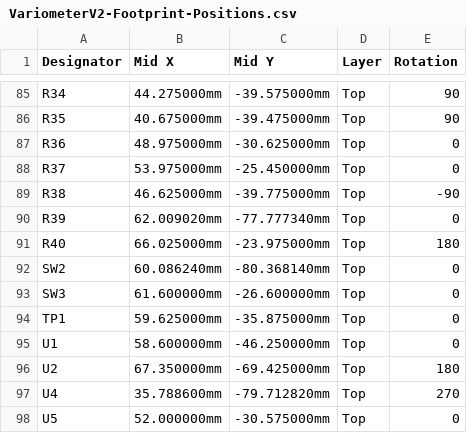
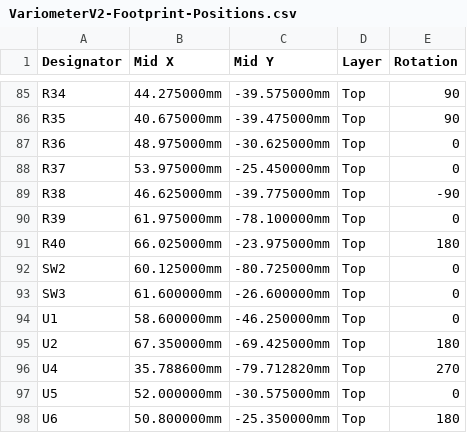
Before and after one commit to oiver12/VariometerV2, a CSV file: Hardware/assembly/VariometerV2-Footprint-Positions.csv, drawn as a sheet; only a part is shown, gaps mark what is left out; the shorter side is filled out with more unchanged rows.

```diff
--- a/Hardware/assembly/VariometerV2-Footprint-Positions.csv
+++ b/Hardware/assembly/VariometerV2-Footprint-Positions.csv
@@ -89,7 +89,6 @@ R37,53.975000mm,-25.450000mm,Top,0
 R38,46.625000mm,-39.775000mm,Top,-90
-R39,62.009020mm,-77.777340mm,Top,0
+R39,61.975000mm,-78.100000mm,Top,0
 R40,66.025000mm,-23.975000mm,Top,180
-SW2,60.086240mm,-80.368140mm,Top,0
+SW2,60.125000mm,-80.725000mm,Top,0
 SW3,61.600000mm,-26.600000mm,Top,0
-TP1,59.625000mm,-35.875000mm,Top,0
 U1,58.600000mm,-46.250000mm,Top,0
```
Also changed, not shown: Hardware/assembly/VariometerV2-BOM.csv, 20 other files.
